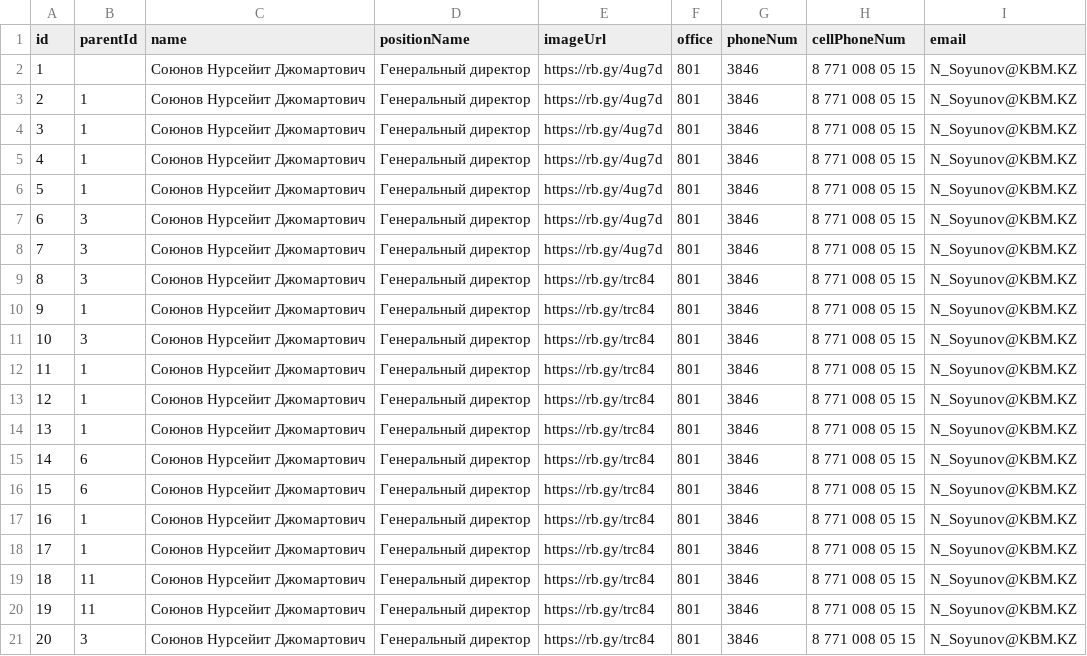
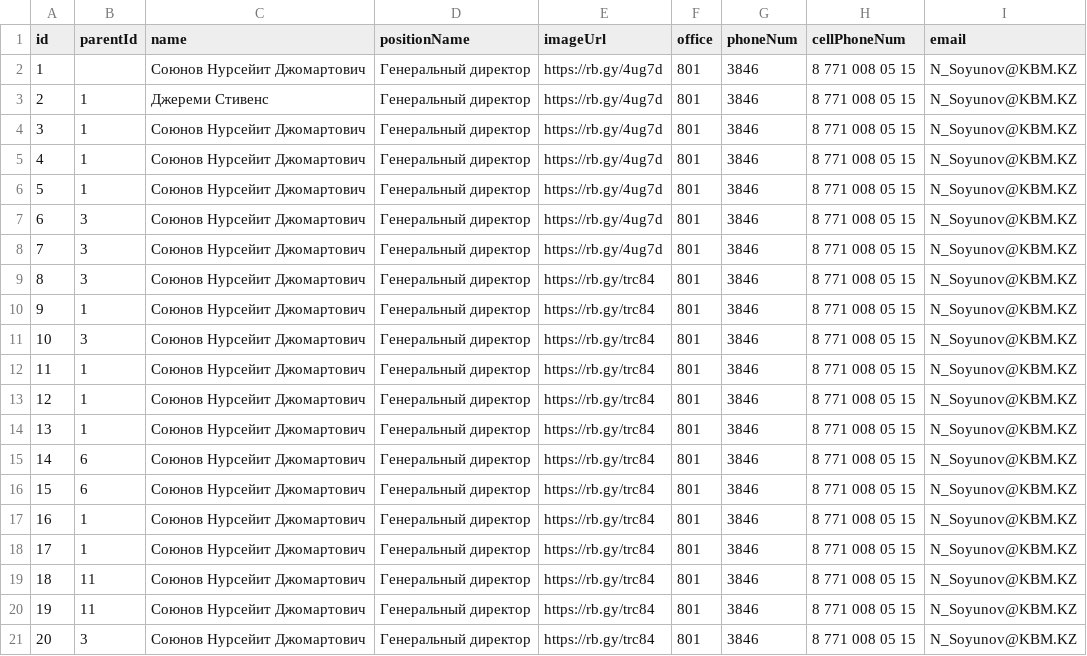
Before and after one commit to syerasyl/kbm-jsc-project, a CSV file: 123.csv, drawn as a sheet.

Commit message:
Update 123.csv

```diff
--- a/123.csv
+++ b/123.csv
@@ -2,3 +2,3 @@ id,parentId,name,positionName,imageUrl,office,phoneNum,cellPhoneNum,email
 1,,Союнов Нурсейит Джомартович,Генеральный директор,https://rb.gy/4ug7d,801,3846,8 771 008 05 15,N_Soyunov@KBM.KZ
-2,1,Союнов Нурсейит Джомартович,Генеральный директор,https://rb.gy/4ug7d,801,3846,8 771 008 05 15,N_Soyunov@KBM.KZ
+2,1,Джереми Стивенс,Генеральный директор,https://rb.gy/4ug7d,801,3846,8 771 008 05 15,N_Soyunov@KBM.KZ
 3,1,Союнов Нурсейит Джомартович,Генеральный директор,https://rb.gy/4ug7d,801,3846,8 771 008 05 15,N_Soyunov@KBM.KZ
```
